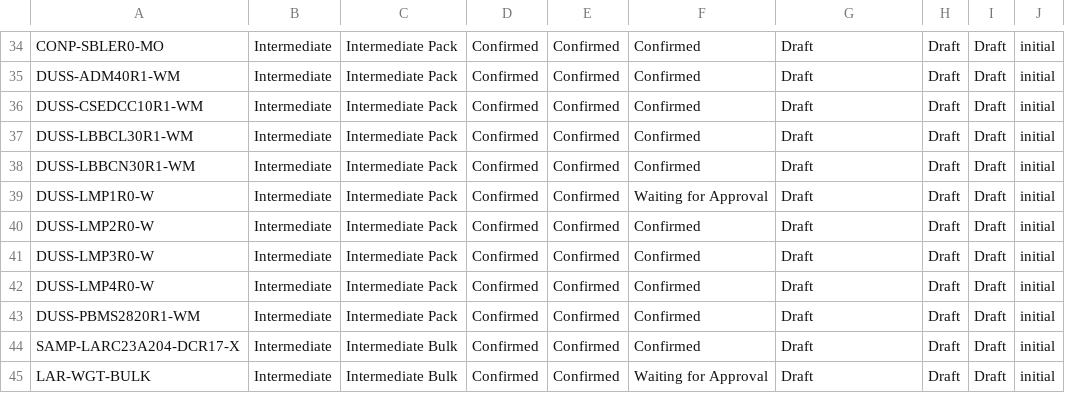
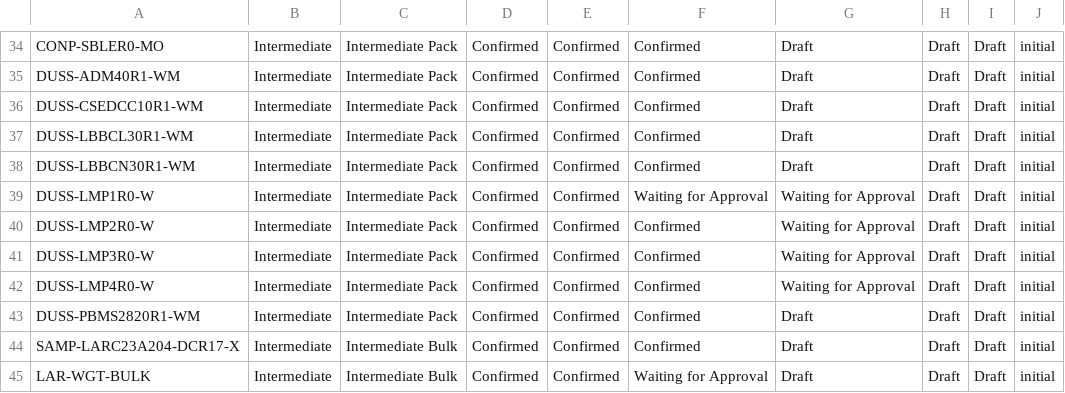
Before and after one commit to DekyHairudin/Deky, a CSV file: FM MP/product.template (5).csv, drawn as a sheet; only a part is shown, gaps mark what is left out.

```diff
--- a/FM MP/product.template (5).csv
+++ b/FM MP/product.template (5).csv
@@ -38,6 +38,6 @@
 "DUSS-LBBCN30R1-WM","Intermediate","Intermediate Pack","Confirmed","Confirmed","Confirmed","Draft","Draft","Draft","initial"
-"DUSS-LMP1R0-W","Intermediate","Intermediate Pack","Confirmed","Confirmed","Waiting for Approval","Draft","Draft","Draft","initial"
-"DUSS-LMP2R0-W","Intermediate","Intermediate Pack","Confirmed","Confirmed","Confirmed","Draft","Draft","Draft","initial"
-"DUSS-LMP3R0-W","Intermediate","Intermediate Pack","Confirmed","Confirmed","Confirmed","Draft","Draft","Draft","initial"
-"DUSS-LMP4R0-W","Intermediate","Intermediate Pack","Confirmed","Confirmed","Confirmed","Draft","Draft","Draft","initial"
+"DUSS-LMP1R0-W","Intermediate","Intermediate Pack","Confirmed","Confirmed","Waiting for Approval","Waiting for Approval","Draft","Draft","initial"
+"DUSS-LMP2R0-W","Intermediate","Intermediate Pack","Confirmed","Confirmed","Confirmed","Waiting for Approval","Draft","Draft","initial"
+"DUSS-LMP3R0-W","Intermediate","Intermediate Pack","Confirmed","Confirmed","Confirmed","Waiting for Approval","Draft","Draft","initial"
+"DUSS-LMP4R0-W","Intermediate","Intermediate Pack","Confirmed","Confirmed","Confirmed","Waiting for Approval","Draft","Draft","initial"
 "DUSS-PBMS2820R1-WM","Intermediate","Intermediate Pack","Confirmed","Confirmed","Confirmed","Draft","Draft","Draft","initial"
```
Also changed, not shown: FM MP/product.template (1).csv, FM MP/product.template (6).csv, 6 other files.
